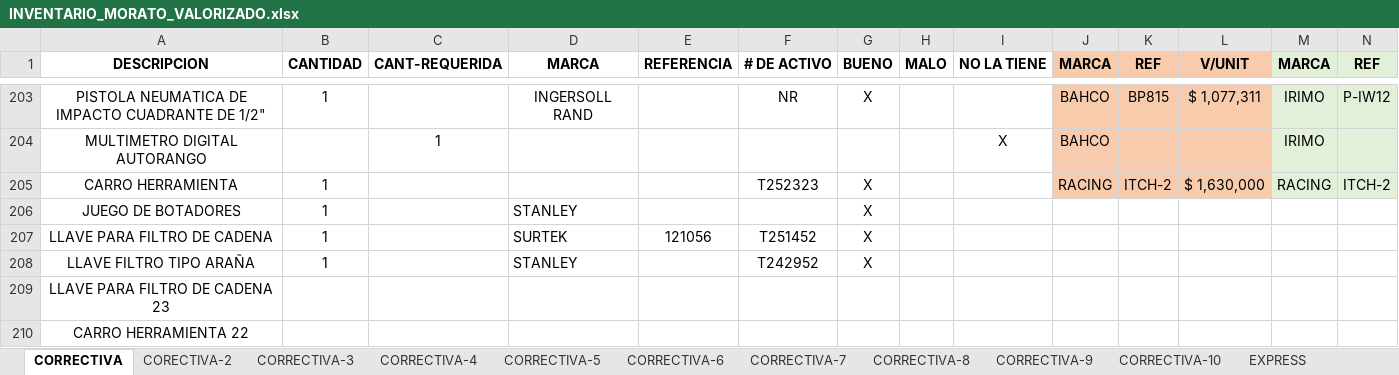
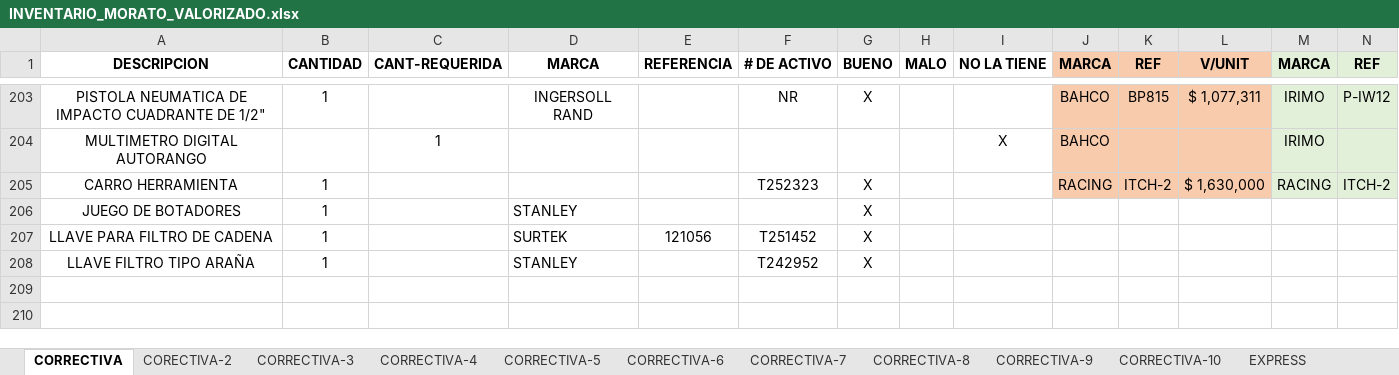
Before and after one commit to Luismn33/integratools-app, an Excel workbook: data/INVENTARIO_MORATO_VALORIZADO.xlsx, sheet CORRECTIVA, drawn as a sheet; only a part is shown, gaps mark what is left out; values as stored, in another font and other column widths than the file's, no borders; rows hold the shown columns only; the diff names each change by its address in the sheet, - before the commit and + after, or states it on an @@ line.

```diff
--- a/data/INVENTARIO_MORATO_VALORIZADO.xlsx (sheet CORRECTIVA)
+++ b/data/INVENTARIO_MORATO_VALORIZADO.xlsx (sheet CORRECTIVA)
-row 209: LLAVE PARA FILTRO DE CADENA 23
-row 210: CARRO HERRAMIENTA 22
```
Also changed, not shown: 1 other file.
